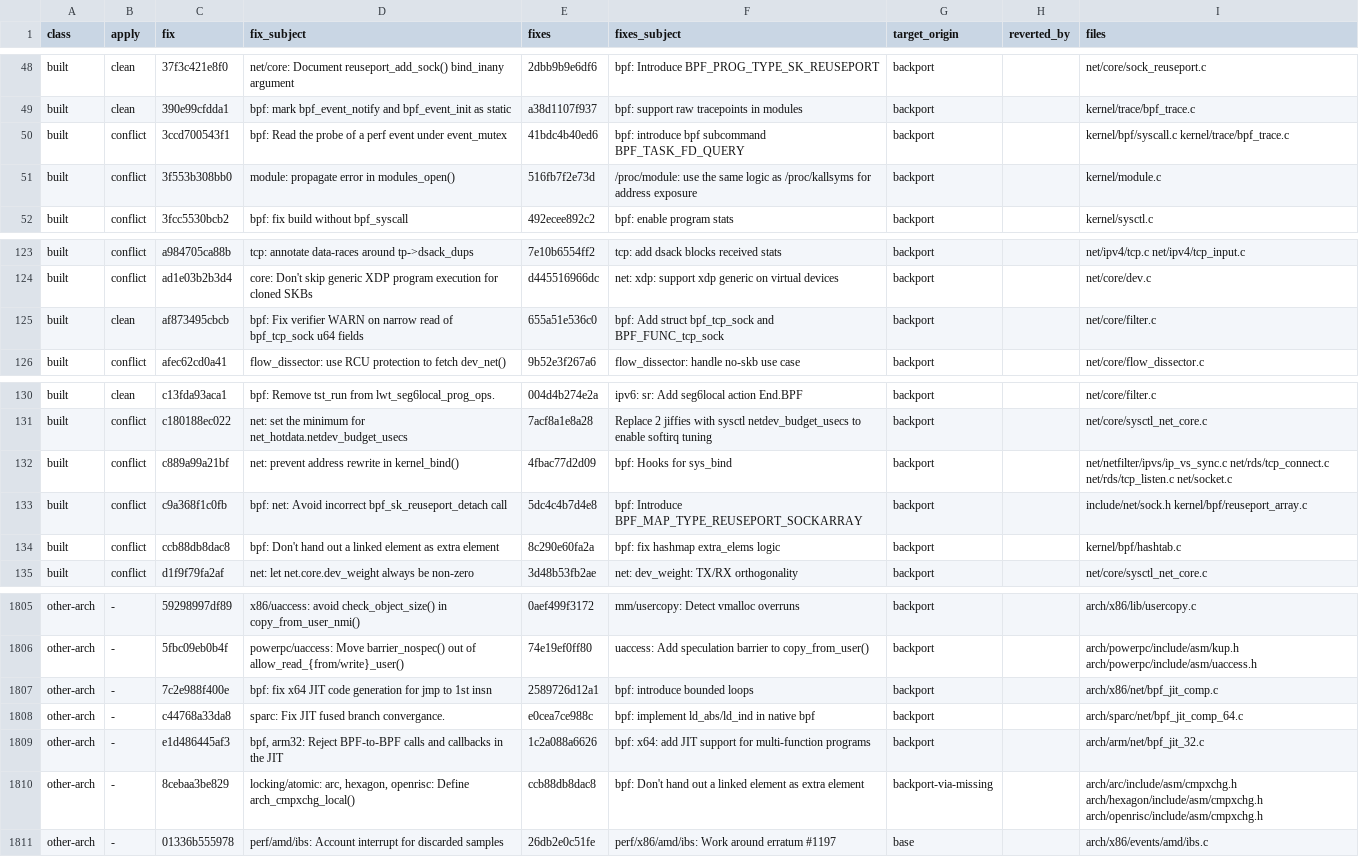
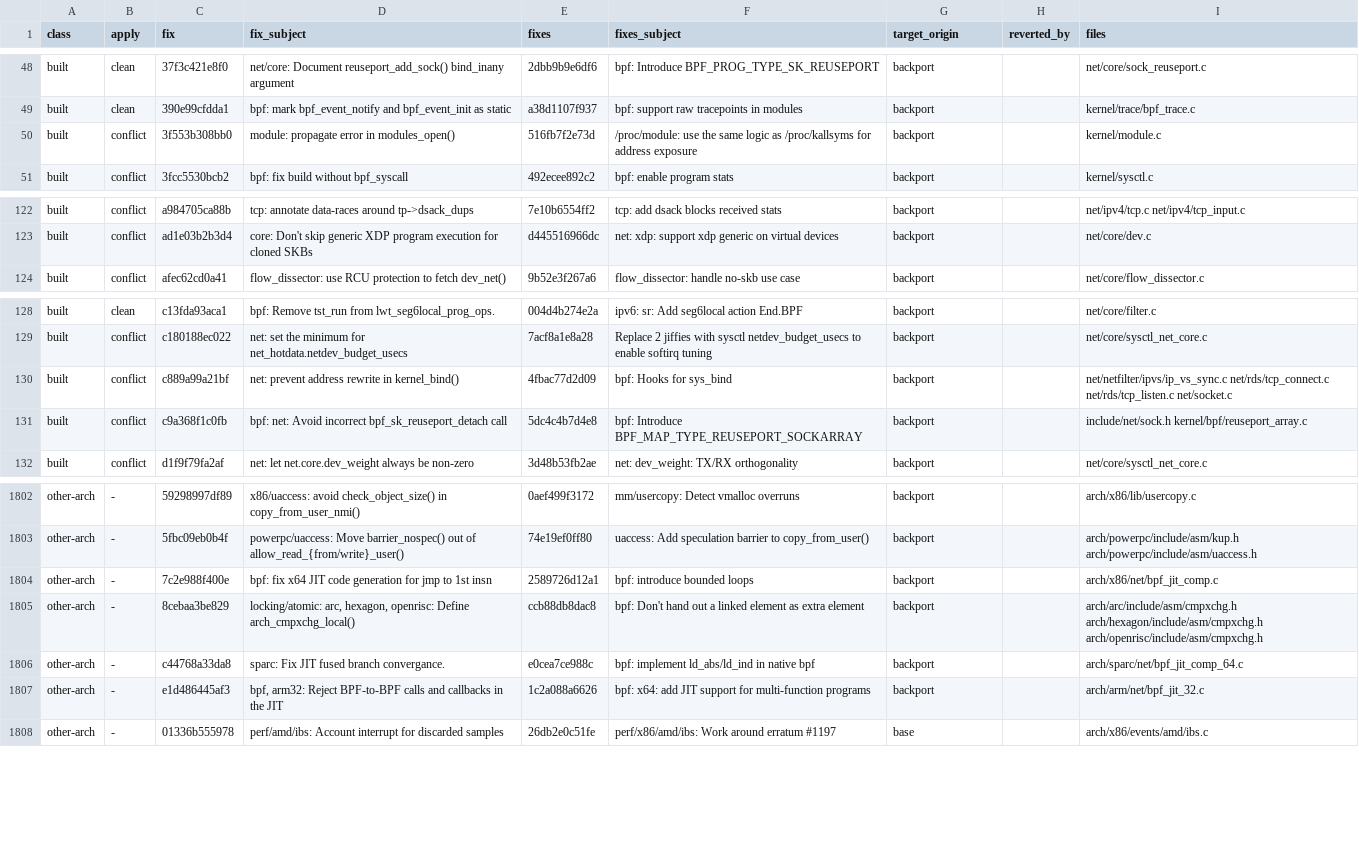
Before and after one commit to xbill9/android_kernel_google_msm-4.9, a TSV file: backport-tools/missing-fixes.tsv, drawn as a sheet; only a part is shown, gaps mark what is left out.

```diff
--- a/backport-tools/missing-fixes.tsv
+++ b/backport-tools/missing-fixes.tsv
@@ -49,3 +49,2 @@ built	clean	37f3c421e8f0	net/core: Document reuseport_add_sock() bind_inany argu
 built	clean	390e99cfdda1	bpf: mark bpf_event_notify and bpf_event_init as static	a38d1107f937	bpf: support raw tracepoints in modules	backport		kernel/trace/bpf_trace.c
-built	conflict	3ccd700543f1	bpf: Read the probe of a perf event under event_mutex	41bdc4b40ed6	bpf: introduce bpf subcommand BPF_TASK_FD_QUERY	backport		kernel/bpf/syscall.c kernel/trace/bpf_trace.c
 built	conflict	3f553b308bb0	module: propagate error in modules_open()	516fb7f2e73d	/proc/module: use the same logic as /proc/kallsyms for address exposure	backport		kernel/module.c
@@ -124,3 +123,2 @@ built	conflict	a984705ca88b	tcp: annotate data-races around tp->dsack_dups	7e10b
 built	conflict	ad1e03b2b3d4	core: Don't skip generic XDP program execution for cloned SKBs	d445516966dc	net: xdp: support xdp generic on virtual devices	backport		net/core/dev.c
-built	clean	af873495cbcb	bpf: Fix verifier WARN on narrow read of bpf_tcp_sock u64 fields	655a51e536c0	bpf: Add struct bpf_tcp_sock and BPF_FUNC_tcp_sock	backport		net/core/filter.c
 built	conflict	afec62cd0a41	flow_dissector: use RCU protection to fetch dev_net()	9b52e3f267a6	flow_dissector: handle no-skb use case	backport		net/core/flow_dissector.c
@@ -133,3 +131,2 @@ built	conflict	c889a99a21bf	net: prevent address rewrite in kernel_bind()	4fbac7
 built	conflict	c9a368f1c0fb	bpf: net: Avoid incorrect bpf_sk_reuseport_detach call	5dc4c4b7d4e8	bpf: Introduce BPF_MAP_TYPE_REUSEPORT_SOCKARRAY	backport		include/net/sock.h kernel/bpf/reuseport_array.c
-built	conflict	ccb88db8dac8	bpf: Don't hand out a linked element as extra element	8c290e60fa2a	bpf: fix hashmap extra_elems logic	backport		kernel/bpf/hashtab.c
 built	conflict	d1f9f79fa2af	net: let net.core.dev_weight always be non-zero	3d48b53fb2ae	net: dev_weight: TX/RX orthogonality	backport		net/core/sysctl_net_core.c
@@ -1807,5 +1804,5 @@ other-arch	-	5fbc09eb0b4f	powerpc/uaccess: Move barrier_nospec() out of allow_re
 other-arch	-	7c2e988f400e	bpf: fix x64 JIT code generation for jmp to 1st insn	2589726d12a1	bpf: introduce bounded loops	backport		arch/x86/net/bpf_jit_comp.c
+other-arch	-	8cebaa3be829	locking/atomic: arc, hexagon, openrisc: Define arch_cmpxchg_local()	ccb88db8dac8	bpf: Don't hand out a linked element as extra element	backport		arch/arc/include/asm/cmpxchg.h arch/hexagon/include/asm/cmpxchg.h arch/openrisc/include/asm/cmpxchg.h
 other-arch	-	c44768a33da8	sparc: Fix JIT fused branch convergance.	e0cea7ce988c	bpf: implement ld_abs/ld_ind in native bpf	backport		arch/sparc/net/bpf_jit_comp_64.c
 other-arch	-	e1d486445af3	bpf, arm32: Reject BPF-to-BPF calls and callbacks in the JIT	1c2a088a6626	bpf: x64: add JIT support for multi-function programs	backport		arch/arm/net/bpf_jit_32.c
-other-arch	-	8cebaa3be829	locking/atomic: arc, hexagon, openrisc: Define arch_cmpxchg_local()	ccb88db8dac8	bpf: Don't hand out a linked element as extra element	backport-via-missing		arch/arc/include/asm/cmpxchg.h arch/hexagon/include/asm/cmpxchg.h arch/openrisc/include/asm/cmpxchg.h
 other-arch	-	01336b555978	perf/amd/ibs: Account interrupt for discarded samples	26db2e0c51fe	perf/x86/amd/ibs: Work around erratum #1197	base		arch/x86/events/amd/ibs.c
```
Also changed, not shown: 2 other files.
